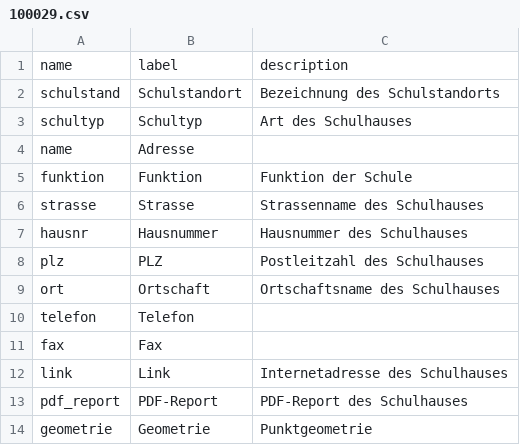
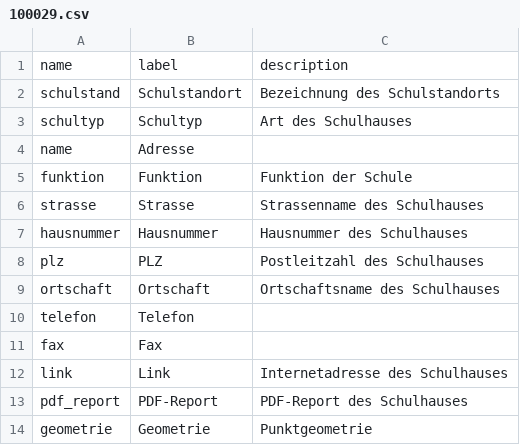
Before and after one commit to opendatabs/data-processing, a CSV file: gva_geodatenshop/schema_files/100029.csv, drawn as a sheet.

Commit message:
Update 100029.csv

```diff
--- a/gva_geodatenshop/schema_files/100029.csv
+++ b/gva_geodatenshop/schema_files/100029.csv
@@ -6,5 +6,5 @@ funktion;Funktion;Funktion der Schule
 strasse;Strasse;Strassenname des Schulhauses
-hausnr;Hausnummer;Hausnummer des Schulhauses
+hausnummer;Hausnummer;Hausnummer des Schulhauses
 plz;PLZ;Postleitzahl des Schulhauses
-ort;Ortschaft;Ortschaftsname des Schulhauses
+ortschaft;Ortschaft;Ortschaftsname des Schulhauses
 telefon;Telefon;
```
